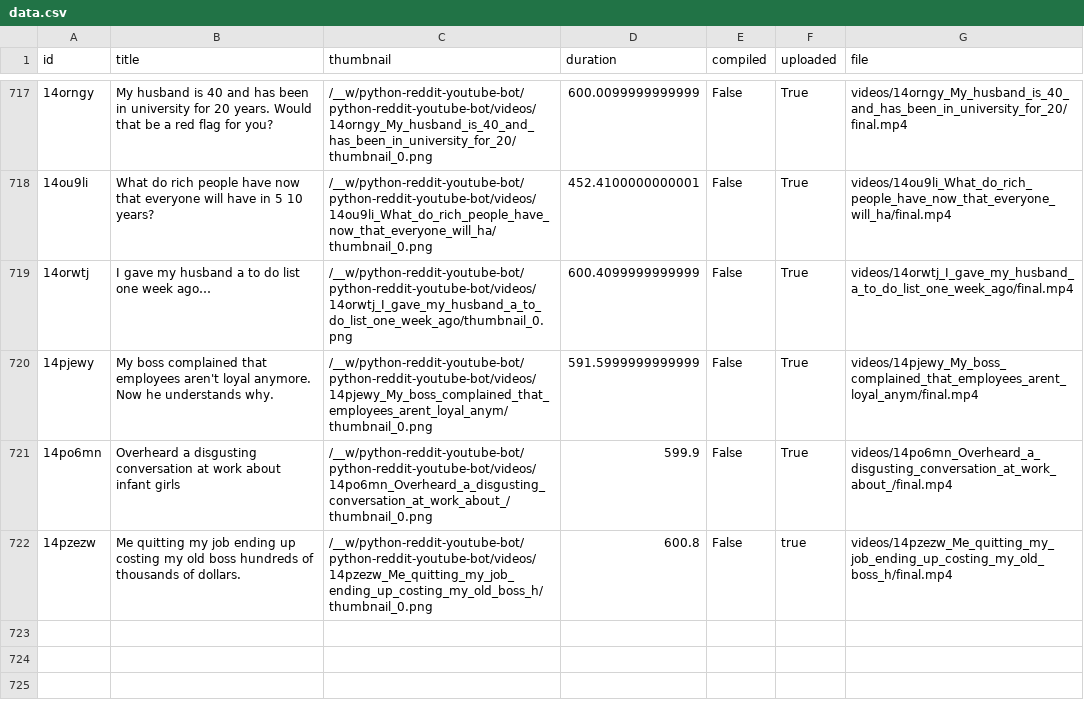
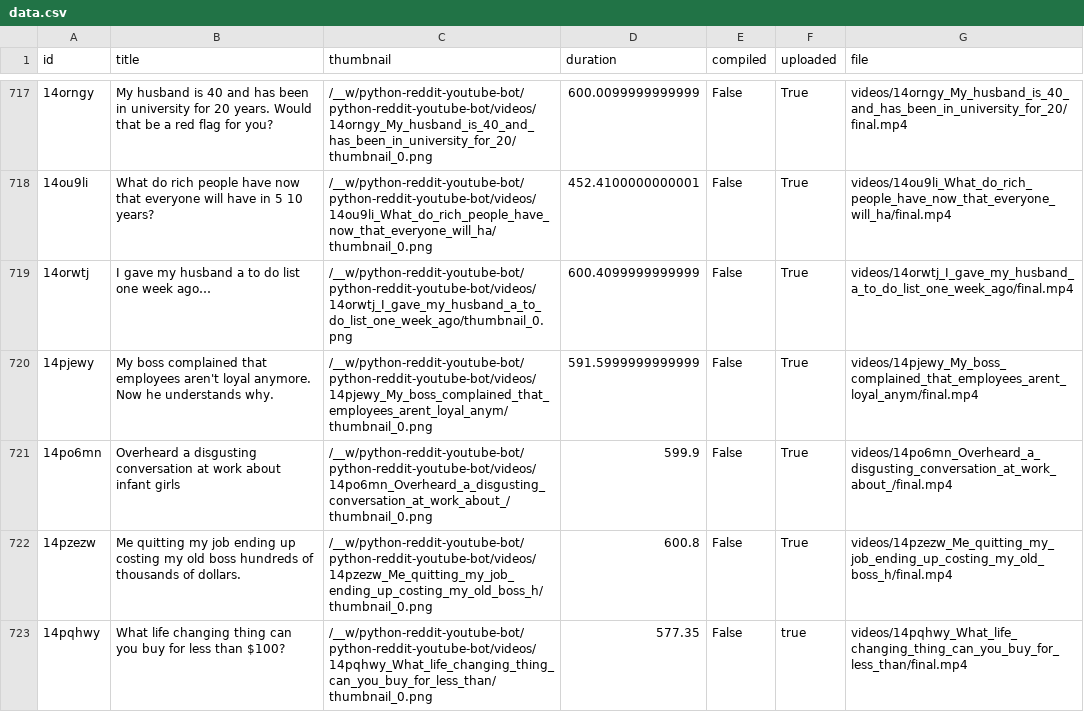
Before and after one commit to alexlaverty/python-reddit-youtube-bot, a CSV file: data.csv, drawn as a sheet; only a part is shown, gaps mark what is left out; the diff names each change by its address in the sheet, - before the commit and + after, or states it on an @@ line.

```diff
--- a/data.csv
+++ b/data.csv
-F722 (uploaded): true
+F722 (uploaded): True
+row 723: 14pqhwy | What life changing thing can you buy for less than $100? | /__w/python-reddit-youtube-bot/python-reddit-youtube-bot/videos/14pqhwy_What_life_changing_thing_can_you_buy_for_less_than/thumbnail_0.png | 577.35 | False | true | videos/14pqhwy_What_life_changing_thing_can_you_buy_for_less_than/final.mp4
```
